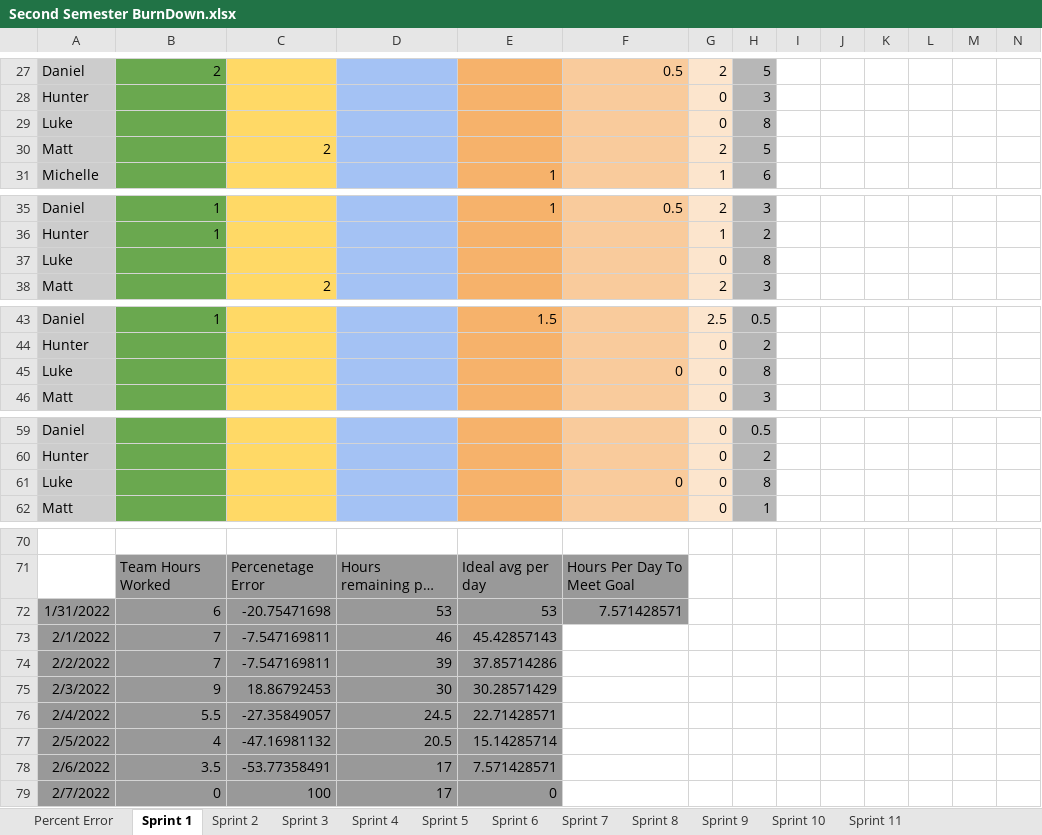
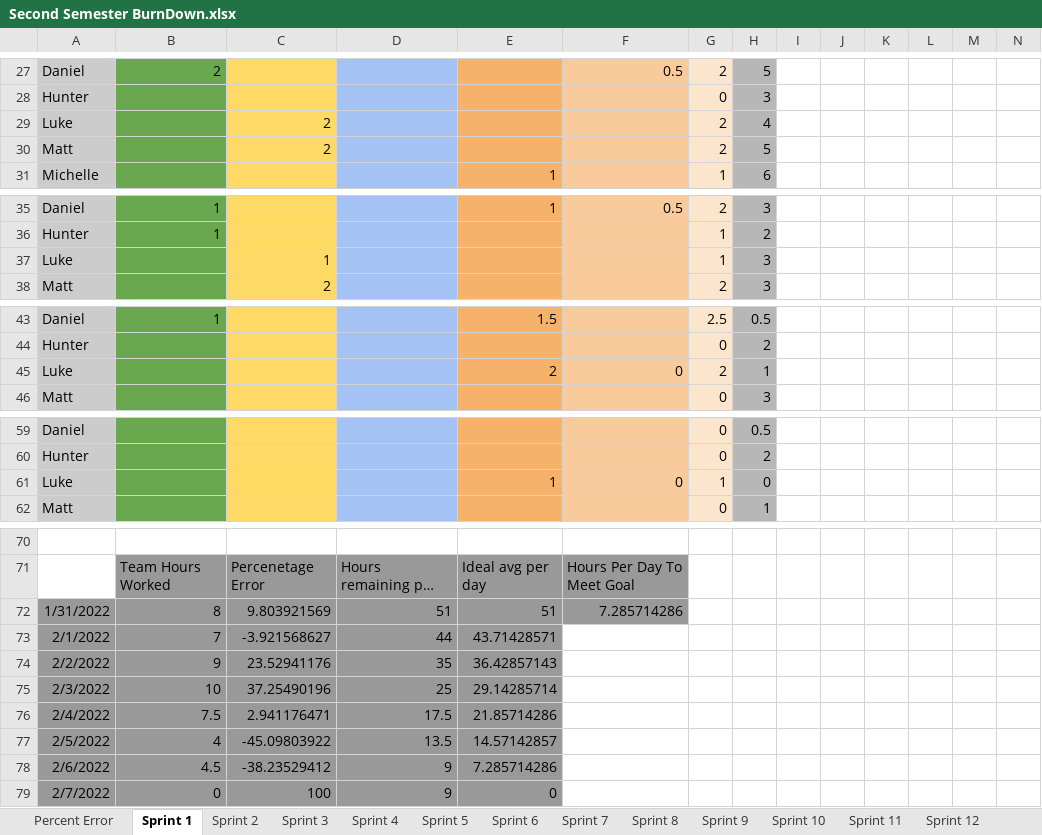
Before and after one commit to lukeoruke/What-The-Food-, an Excel workbook: SCRUM/Second Semester BurnDown.xlsx, sheet Sprint 1, drawn as a sheet; only a part is shown, gaps mark what is left out; long unchanged cells end in …; values as stored, in another font and other column widths than the file's, no borders; charts and pictures not drawn; removed rows and columns are numbered as before the commit, all else as after; rows hold the shown columns only; the diff covers the shown part only; the diff names each change by its address in the sheet, - before the commit and + after, or states it on an @@ line.

```diff
--- a/SCRUM/Second Semester BurnDown.xlsx (sheet Sprint 1)
+++ b/SCRUM/Second Semester BurnDown.xlsx (sheet Sprint 1)
+sheet tab: Sprint 12
-row 29: Luke |  |  |  |  |  | 0 | 8
+row 29: Luke |  | 2 |  |  |  | 2 | 4
-row 37: Luke |  |  |  |  |  | 0 | 8
+row 37: Luke |  | 1 |  |  |  | 1 | 3
-E45: (empty)
+E45: 2
-G45: 0
+G45: 2
-H45: 8
+H45: 1
-E61: (empty)
+E61: 1
-G61: 0
+G61: 1
-H61: 8
+H61: 0
-row 72: 1/31/2022 | 6 | -20.75471698 | 53 | 53 | 7.571428571
+row 72: 1/31/2022 | 8 | 9.803921569 | 51 | 51 | 7.285714286
-C73: -7.547169811
+C73: -3.921568627
-D73: 46
+D73: 44
-E73: 45.42857143
+E73: 43.71428571
-row 74: 2/2/2022 | 7 | -7.547169811 | 39 | 37.85714286
-row 75: 2/3/2022 | 9 | 18.86792453 | 30 | 30.28571429
-row 76: 2/4/2022 | 5.5 | -27.35849057 | 24.5 | 22.71428571
+row 74: 2/2/2022 | 9 | 23.52941176 | 35 | 36.42857143
+row 75: 2/3/2022 | 10 | 37.25490196 | 25 | 29.14285714
+row 76: 2/4/2022 | 7.5 | 2.941176471 | 17.5 | 21.85714286
-C77: -47.16981132
+C77: -45.09803922
-D77: 20.5
+D77: 13.5
-E77: 15.14285714
+E77: 14.57142857
-row 78: 2/6/2022 | 3.5 | -53.77358491 | 17 | 7.571428571
+row 78: 2/6/2022 | 4.5 | -38.23529412 | 9 | 7.285714286
-D79: 17
+D79: 9
```
Also changed, not shown: 35 edited cells and cell formats elsewhere in this sheet, sheet Sprint 11, sheet Sprint 9, sheet Sprint 10, sheet Percent Error, sheet Sprint 8, sheet Sprint 4, 5 more sheets, other sheet tabs, formulas that keep their value, charts or pictures.
